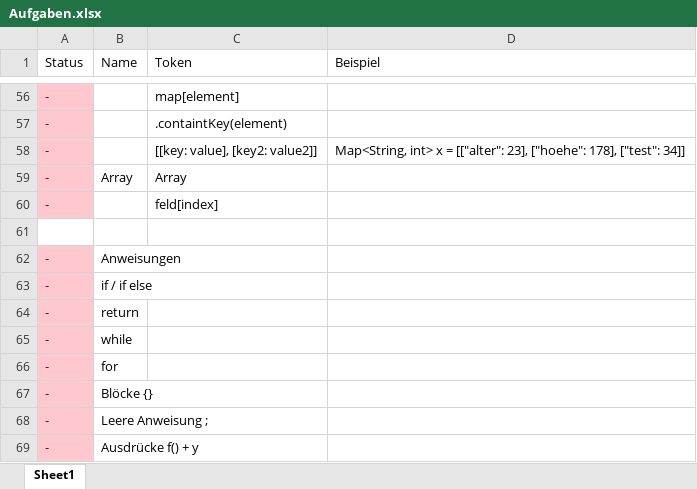
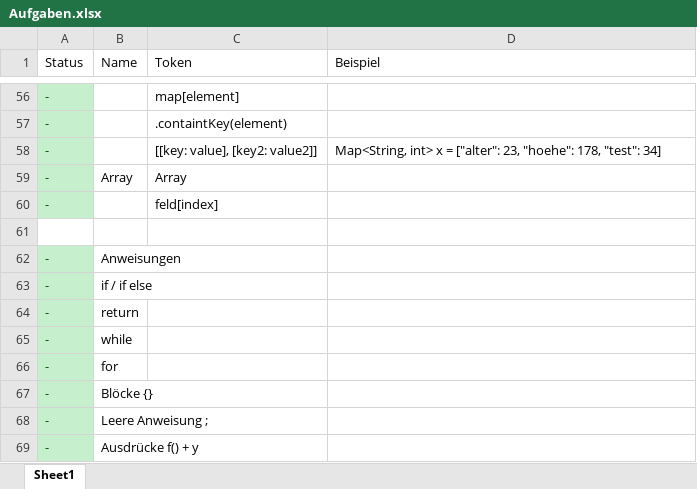
Before and after one commit to WladHD/Compiler, an Excel workbook: doc/Aufgaben.xlsx, sheet Sheet1, drawn as a sheet; only a part is shown, gaps mark what is left out; values as stored, in another font and other column widths than the file's, no borders; the diff covers the shown part only; the diff names each change by its address in the sheet, - before the commit and + after, or states it on an @@ line.

```diff
--- a/doc/Aufgaben.xlsx (sheet Sheet1)
+++ b/doc/Aufgaben.xlsx (sheet Sheet1)
@@ A56:A60 fill: #FFC7CE → #C6EFCE, text colour: #9C0006 → #006100 @@
-D58 (Beispiel): …x = [["alter": 23], ["hoehe": 178], ["test": 34]]
+D58 (Beispiel): …x = ["alter": 23, "hoehe": 178, "test": 34]
@@ A62:A69 fill: #FFC7CE → #C6EFCE, text colour: #9C0006 → #006100 @@
```
Also changed, not shown: cell formats elsewhere in this sheet, 2 other files.
